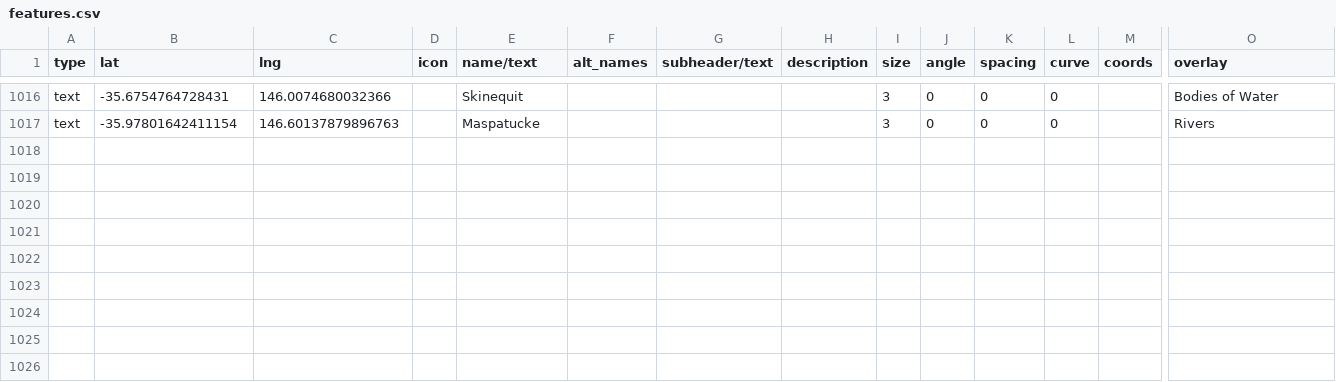
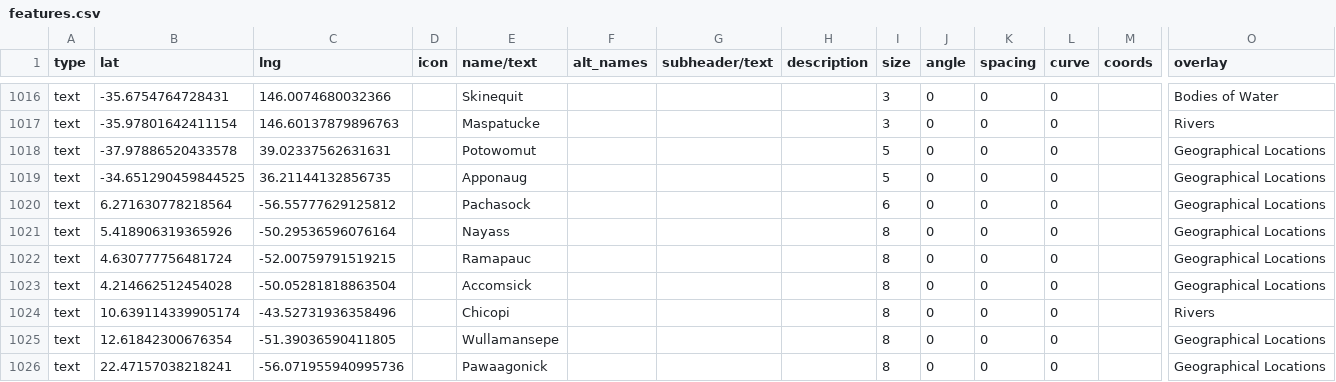
Before and after one commit to nativenewengland/map, a CSV file: data/features.csv, drawn as a sheet; only a part is shown, gaps mark what is left out; rows hold the shown columns only; the diff names each change by its address in the sheet, - before the commit and + after, or states it on an @@ line.

Commit message:
Update features.csv

```diff
--- a/data/features.csv
+++ b/data/features.csv
+row 1018: text | -37.97886520433578 | 39.02337562631631 |  | Potowomut |  |  |  | 5 | 0 | 0 | 0 |  | Geographical Locations
+row 1019: text | -34.651290459844525 | 36.21144132856735 |  | Apponaug |  |  |  | 5 | 0 | 0 | 0 |  | Geographical Locations
+row 1020: text | 6.271630778218564 | -56.55777629125812 |  | Pachasock |  |  |  | 6 | 0 | 0 | 0 |  | Geographical Locations
+row 1021: text | 5.418906319365926 | -50.29536596076164 |  | Nayass |  |  |  | 8 | 0 | 0 | 0 |  | Geographical Locations
+row 1022: text | 4.630777756481724 | -52.00759791519215 |  | Ramapauc |  |  |  | 8 | 0 | 0 | 0 |  | Geographical Locations
+row 1023: text | 4.214662512454028 | -50.05281818863504 |  | Accomsick |  |  |  | 8 | 0 | 0 | 0 |  | Geographical Locations
+row 1024: text | 10.639114339905174 | -43.52731936358496 |  | Chicopi |  |  |  | 8 | 0 | 0 | 0 |  | Rivers
+row 1025: text | 12.61842300676354 | -51.39036590411805 |  | Wullamansepe |  |  |  | 8 | 0 | 0 | 0 |  | Geographical Locations
+row 1026: text | 22.47157038218241 | -56.071955940995736 |  | Pawaagonick |  |  |  | 8 | 0 | 0 | 0 |  | Geographical Locations
```
